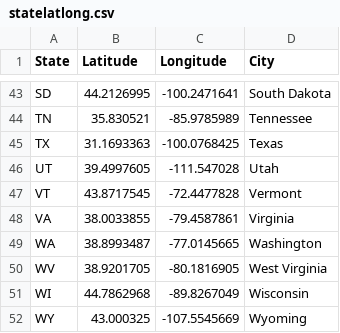
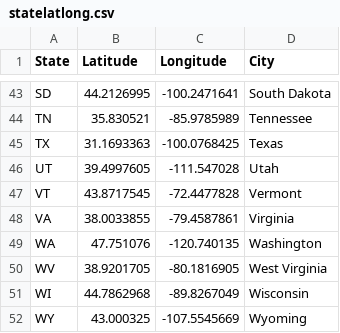
Before and after one commit to ElinaAizenberg/Kaggle-competition, a CSV file: statelatlong.csv, drawn as a sheet; only a part is shown, gaps mark what is left out.

Commit message:
Update statelatlong.csv

```diff
--- a/statelatlong.csv
+++ b/statelatlong.csv
@@ -48,3 +48,3 @@ VT,43.8717545,-72.4477828,Vermont
 VA,38.0033855,-79.4587861,Virginia
-WA,38.8993487,-77.0145665,Washington
+WA,47.751076,-120.740135,Washington
 WV,38.9201705,-80.1816905,West Virginia
```
